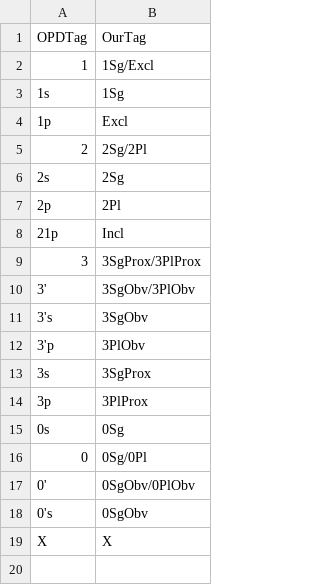
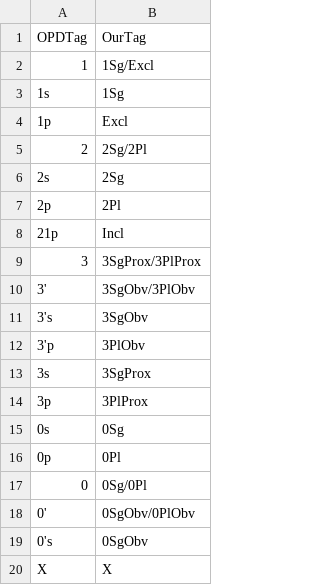
Before and after one commit to ELF-Lab/ParserTools, a CSV file: scrapedcsv2yaml/subj_obj_tags.csv, drawn as a sheet.

Commit message:
Added missing form to participant conversion chart (0Pl).

```diff
--- a/scrapedcsv2yaml/subj_obj_tags.csv
+++ b/scrapedcsv2yaml/subj_obj_tags.csv
@@ -15,2 +15,3 @@ OPDTag,OurTag
 "0s","0Sg"
+"0p","0Pl"
 "0","0Sg/0Pl"
```
